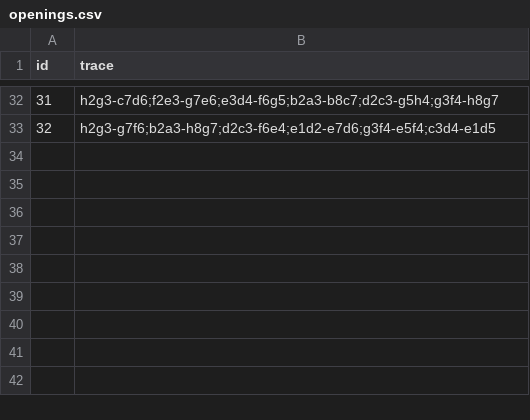
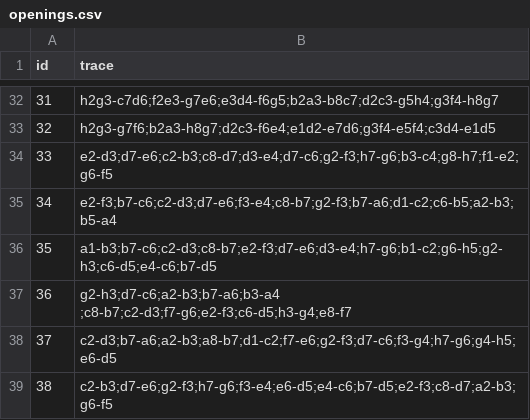
Before and after one commit to Jorge-lopz/Checkers, a CSV file: openings.csv, drawn as a sheet; only a part is shown, gaps mark what is left out; the diff names each change by its address in the sheet, - before the commit and + after, or states it on an @@ line.

Commit message:
Update openings.csv

```diff
--- a/openings.csv
+++ b/openings.csv
+row 34: 33 | e2-d3;d7-e6;c2-b3;c8-d7;d3-e4;d7-c6;g2-f3;h7-g6;b3-c4;g8-h7;f1-e2;g6-f5
+row 35: 34 | e2-f3;b7-c6;c2-d3;d7-e6;f3-e4;c8-b7;g2-f3;b7-a6;d1-c2;c6-b5;a2-b3;b5-a4
+row 36: 35 | a1-b3;b7-c6;c2-d3;c8-b7;e2-f3;d7-e6;d3-e4;h7-g6;b1-c2;g6-h5;g2-h3;c6-d5;e4-c6;b7-d5
+row 37: 36 | g2-h3;d7-c6;a2-b3;b7-a6;b3-a4 ;c8-b7;c2-d3;f7-g6;e2-f3;c6-d5;h3-g4;e8-f7
+row 38: 37 | c2-d3;b7-a6;a2-b3;a8-b7;d1-c2;f7-e6;g2-f3;d7-c6;f3-g4;h7-g6;g4-h5;e6-d5
+row 39: 38 | c2-b3;d7-e6;g2-f3;h7-g6;f3-e4;e6-d5;e4-c6;b7-d5;e2-f3;c8-d7;a2-b3;g6-f5
```
